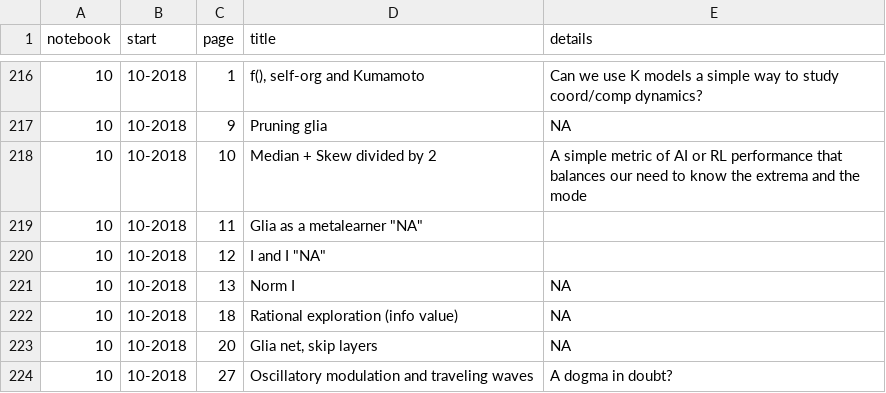
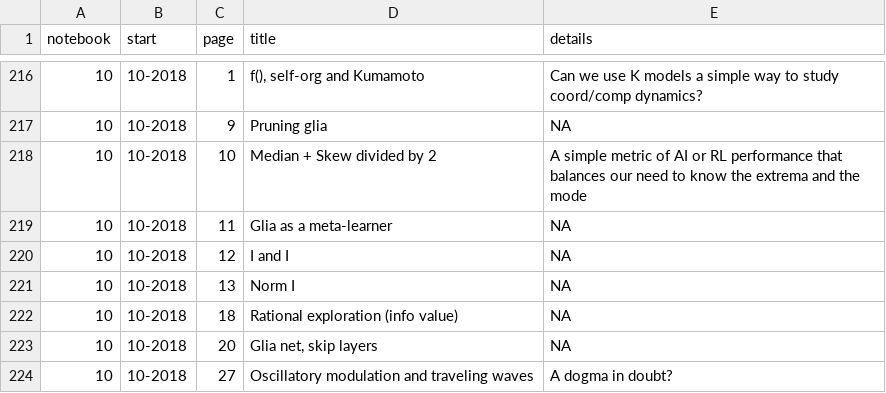
Before and after one commit to parenthetical-e/Index, a TSV file: index.tsv, drawn as a sheet; only a part is shown, gaps mark what is left out.

Commit message:
Typo

```diff
--- a/index.tsv
+++ b/index.tsv
@@ -218,4 +218,4 @@ notebook	start	page	title	details
 10	10-2018	10	"Median + Skew divided by 2"	"A simple metric of AI or RL performance that balances our need to know the extrema and the mode"
-10	10-2018	11	"Glia as a metalearner" "NA"
-10	10-2018	12	"I and I" "NA"
+10	10-2018	11	"Glia as a meta-learner"	"NA"
+10	10-2018	12	"I and I"	"NA"
 10	10-2018	13	"Norm I"	"NA"
```
